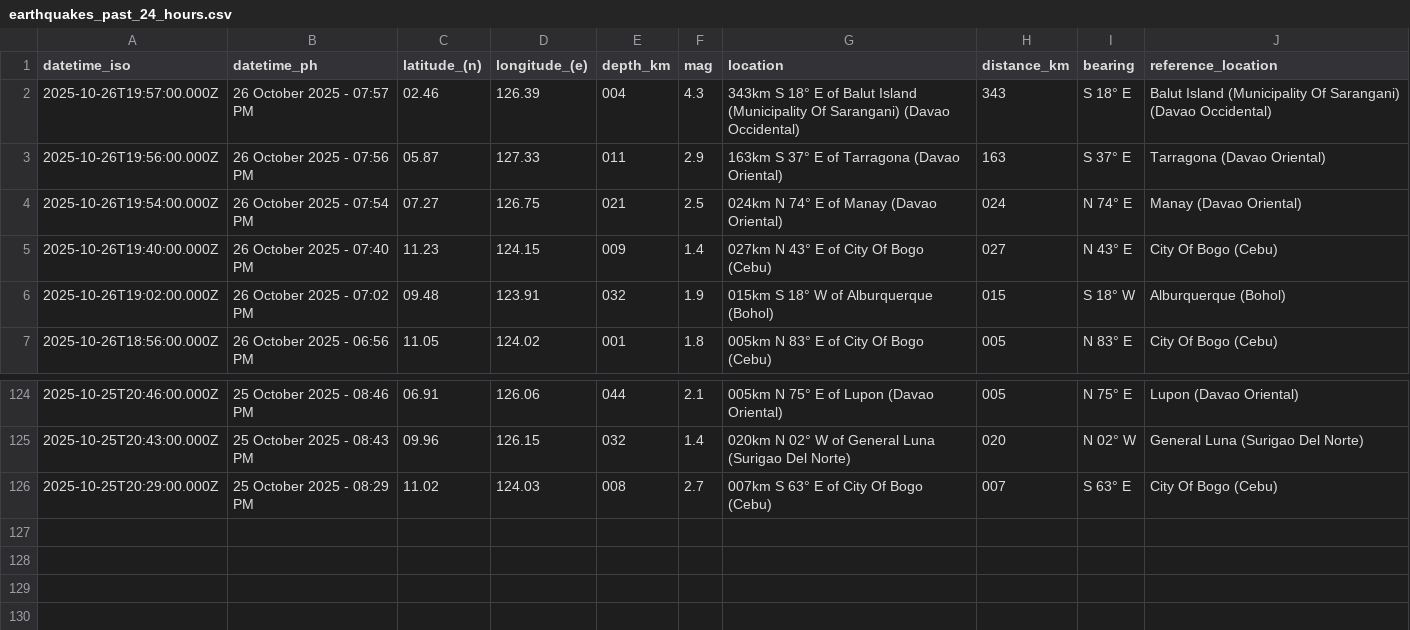
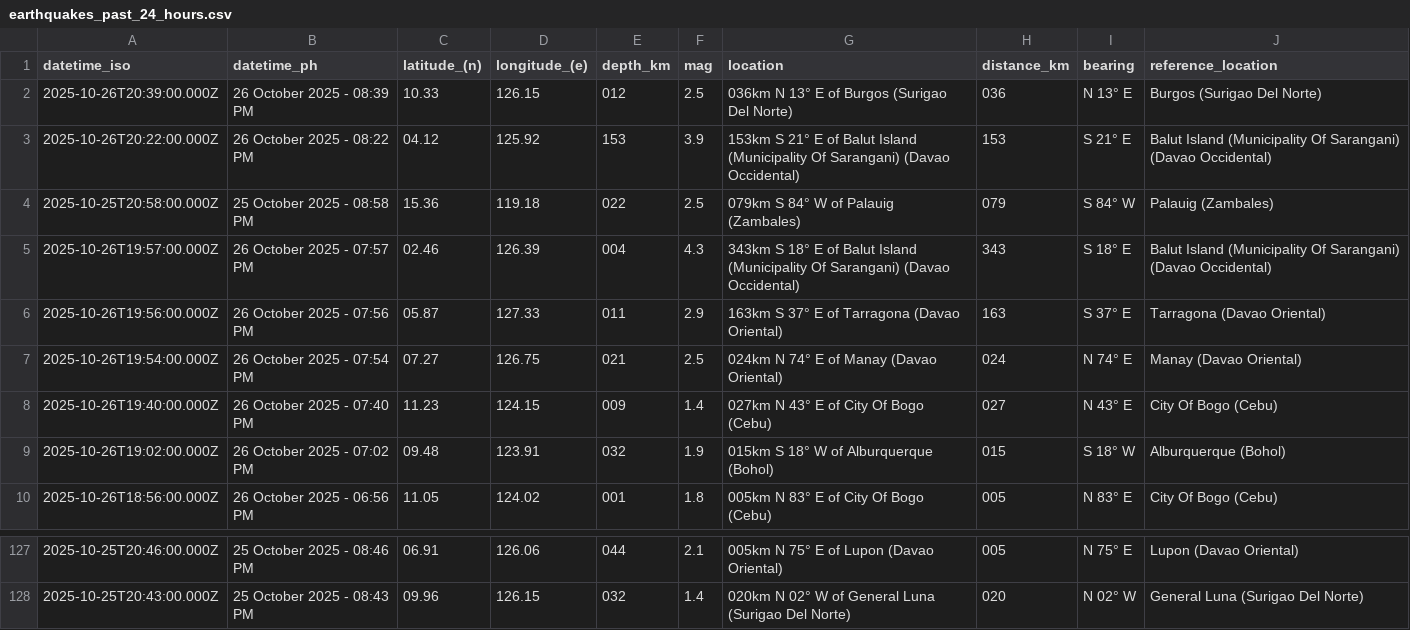
Before and after one commit to Waytii/chamthesleeptalker, a CSV file: earthquakes_past_24_hours.csv, drawn as a sheet; only a part is shown, gaps mark what is left out; removed rows and columns are numbered as before the commit, all else as after; the diff names each change by its address in the sheet, - before the commit and + after, or states it on an @@ line.

```diff
--- a/earthquakes_past_24_hours.csv
+++ b/earthquakes_past_24_hours.csv
+row 2: 2025-10-26T20:39:00.000Z | 26 October 2025 - 08:39 PM | 10.33 | 126.15 | 012 | 2.5 | 036km N 13° E of Burgos (Surigao Del Norte) | 036 | N 13° E | Burgos (Surigao Del Norte)
+row 3: 2025-10-26T20:22:00.000Z | 26 October 2025 - 08:22 PM | 04.12 | 125.92 | 153 | 3.9 | 153km S 21° E of Balut Island (Municipality Of Sarangani) (Davao Occidental) | 153 | S 21° E | Balut Island (Municipality Of Sarangani) (Davao Occidental)
+row 4: 2025-10-25T20:58:00.000Z | 25 October 2025 - 08:58 PM | 15.36 | 119.18 | 022 | 2.5 | 079km S 84° W of Palauig (Zambales) | 079 | S 84° W | Palauig (Zambales)
-row 126: 2025-10-25T20:29:00.000Z | 25 October 2025 - 08:29 PM | 11.02 | 124.03 | 008 | 2.7 | 007km S 63° E of City Of Bogo (Cebu) | 007 | S 63° E | City Of Bogo (Cebu)
```
Also changed, not shown: earthquakes.csv, earthquakes_past_7_days.csv, 5 other files.
